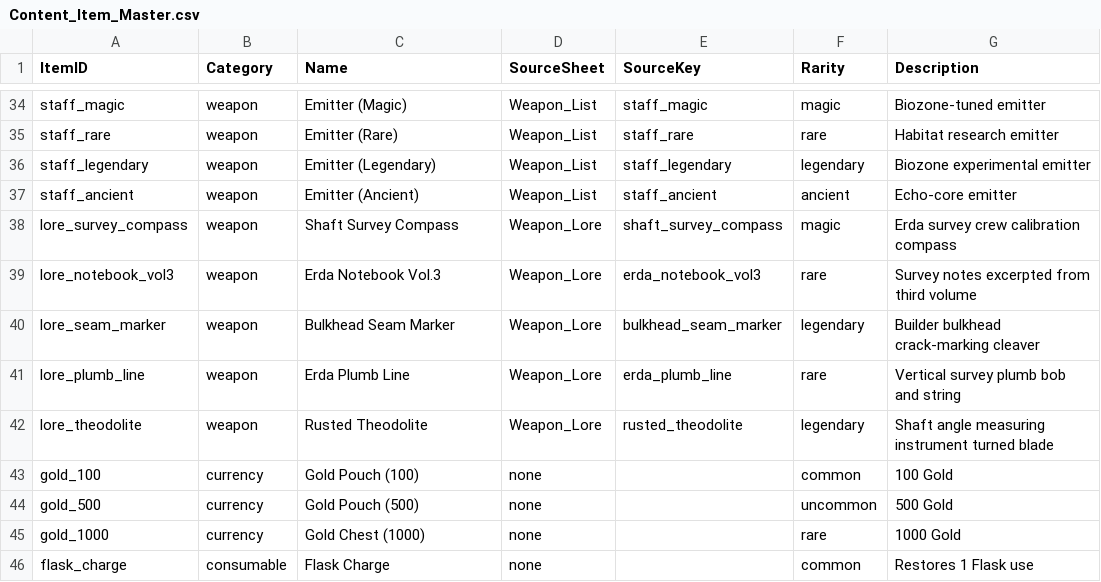
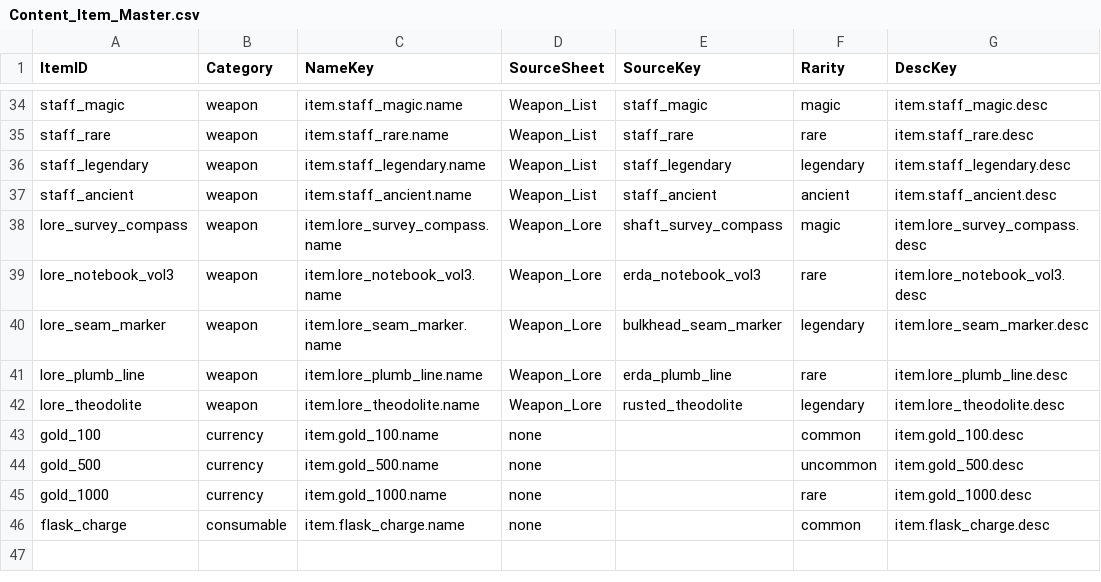
Before and after one commit to Biskraft/ProjectAbyss, a CSV file: Sheets/Content_Item_Master.csv, drawn as a sheet; only a part is shown, gaps mark what is left out; the diff covers the shown part only; the diff names each change by its address in the sheet, - before the commit and + after, or states it on an @@ line.

```diff
--- a/Sheets/Content_Item_Master.csv
+++ b/Sheets/Content_Item_Master.csv
-C1: Name
+C1: NameKey
-G1: Description
+G1: DescKey
-C34 (NameKey): Emitter (Magic)
+C34 (NameKey): item.staff_magic.name
-G34 (DescKey): Biozone-tuned emitter
+G34 (DescKey): item.staff_magic.desc
-C35 (NameKey): Emitter (Rare)
+C35 (NameKey): item.staff_rare.name
-G35 (DescKey): Habitat research emitter
+G35 (DescKey): item.staff_rare.desc
-C36 (NameKey): Emitter (Legendary)
+C36 (NameKey): item.staff_legendary.name
-G36 (DescKey): Biozone experimental emitter
+G36 (DescKey): item.staff_legendary.desc
-C37 (NameKey): Emitter (Ancient)
+C37 (NameKey): item.staff_ancient.name
-G37 (DescKey): Echo-core emitter
+G37 (DescKey): item.staff_ancient.desc
-C38 (NameKey): Shaft Survey Compass
+C38 (NameKey): item.lore_survey_compass.name
-G38 (DescKey): Erda survey crew calibration compass
+G38 (DescKey): item.lore_survey_compass.desc
-C39 (NameKey): Erda Notebook Vol.3
+C39 (NameKey): item.lore_notebook_vol3.name
-G39 (DescKey): Survey notes excerpted from third volume
+G39 (DescKey): item.lore_notebook_vol3.desc
-C40 (NameKey): Bulkhead Seam Marker
+C40 (NameKey): item.lore_seam_marker.name
-G40 (DescKey): Builder bulkhead crack-marking cleaver
+G40 (DescKey): item.lore_seam_marker.desc
-C41 (NameKey): Erda Plumb Line
+C41 (NameKey): item.lore_plumb_line.name
-G41 (DescKey): Vertical survey plumb bob and string
+G41 (DescKey): item.lore_plumb_line.desc
-C42 (NameKey): Rusted Theodolite
+C42 (NameKey): item.lore_theodolite.name
-G42 (DescKey): Shaft angle measuring instrument turned blade
+G42 (DescKey): item.lore_theodolite.desc
-C43 (NameKey): Gold Pouch (100)
+C43 (NameKey): item.gold_100.name
-G43 (DescKey): 100 Gold
+G43 (DescKey): item.gold_100.desc
-C44 (NameKey): Gold Pouch (500)
+C44 (NameKey): item.gold_500.name
-G44 (DescKey): 500 Gold
+G44 (DescKey): item.gold_500.desc
-C45 (NameKey): Gold Chest (1000)
+C45 (NameKey): item.gold_1000.name
-G45 (DescKey): 1000 Gold
+G45 (DescKey): item.gold_1000.desc
-C46 (NameKey): Flask Charge
+C46 (NameKey): item.flask_charge.name
-G46 (DescKey): Restores 1 Flask use
+G46 (DescKey): item.flask_charge.desc
```
Also changed, not shown: 64 edited cells elsewhere in this file, Sheets/Content_Stats_Weapon_Lore.csv, 27 other files.
